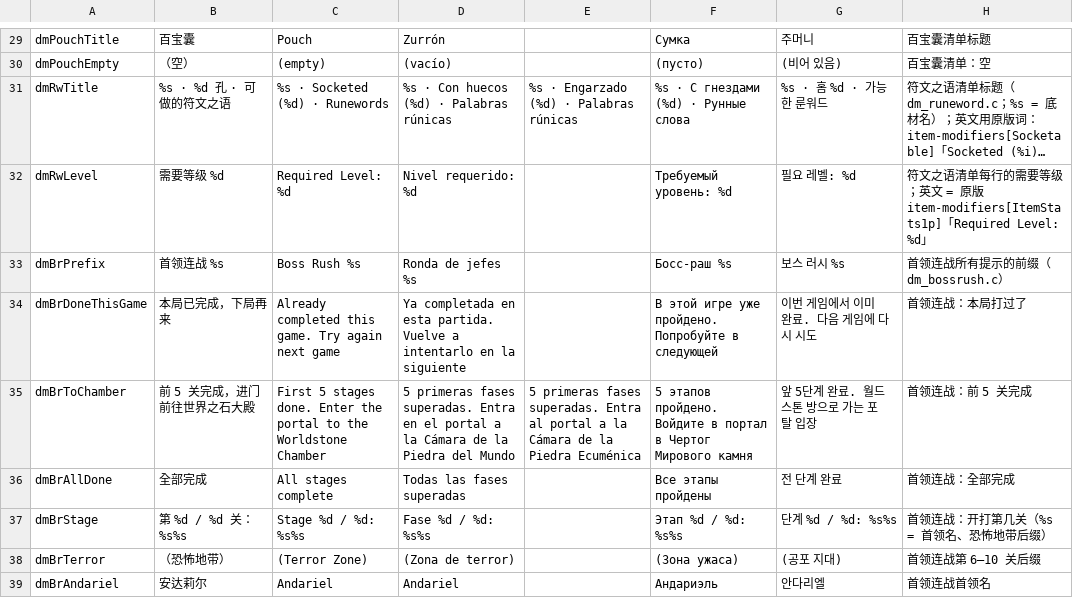
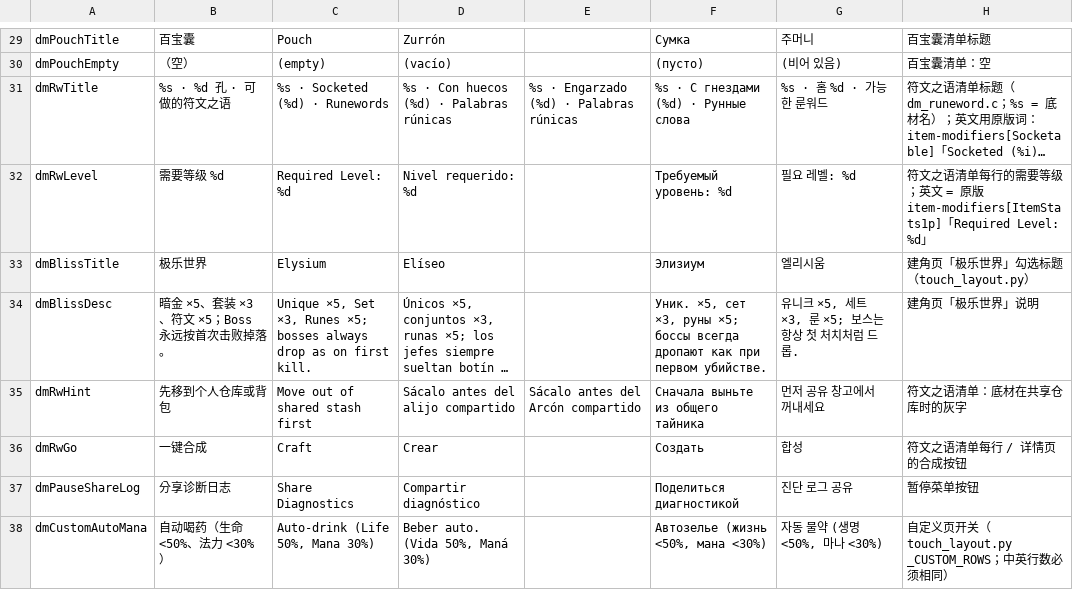
Before and after one commit to PowerBeef/d2r-metal, a TSV file: dm/i18n/ui_text.tsv, drawn as a sheet; only a part is shown, gaps mark what is left out; the shorter side is filled out with more unchanged rows; long unchanged cells end in …; the diff covers the shown part only; the diff names each change by its address in the sheet, - before the commit and + after, or states it on an @@ line.

```diff
--- a/dm/i18n/ui_text.tsv
+++ b/dm/i18n/ui_text.tsv
-row 33: dmBrPrefix | 首领连战 %s | Boss Rush %s | Ronda de jefes %s |  | Босс-раш %s | 보스 러시 %s | 首领连战所有提示的前缀（dm_bossrush.c）
-row 34: dmBrDoneThisGame | 本局已完成，下局再来 | Already completed this game. Try again next game | Ya completada en esta partida. Vuelve a intentarlo en la siguiente |  | В этой игре уже пройдено. Попробуйте в следующей | 이번 게임에서 이미 완료. 다음 게임에 다시 시도 | 首领连战：本局打过了
-row 35: dmBrToChamber | 前 5 关完成，进门前往世界之石大殿 | First 5 stages done. Enter the portal to the Worldstone Chamber | 5 primeras fases superadas. Entra en el portal a la Cámara de la Piedra del Mundo | 5 primeras fases superadas. Entra al portal a la Cámara de la Piedra Ecuménica | 5 этапов пройдено. Войдите в портал в Чертог Мирового камня | 앞 5단계 완료. 월드스톤 방으로 가는 포탈 입장 | 首领连战：前 5 关完成
-row 36: dmBrAllDone | 全部完成 | All stages complete | Todas las fases superadas |  | Все этапы пройдены | 전 단계 완료 | 首领连战：全部完成
-row 37: dmBrStage | 第 %d / %d 关：%s%s | Stage %d / %d: %s%s | Fase %d / %d: %s%s |  | Этап %d / %d: %s%s | 단계 %d / %d: %s%s | 首领连战：开打第几关（%s = 首领名、恐怖地带后缀）
-row 38: dmBrTerror | （恐怖地带） | (Terror Zone) | (Zona de terror) |  | (Зона ужаса) | (공포 지대) | 首领连战第 6–10 关后缀
-row 39: dmBrAndariel | 安达莉尔 | Andariel | Andariel |  | Андариэль | 안다리엘 | 首领连战首领名
```
Also changed, not shown: 7 removed rows elsewhere in this file, dm/ios/tools/uireg/affected.tsv, dm/switches.tsv, 8 other files.
